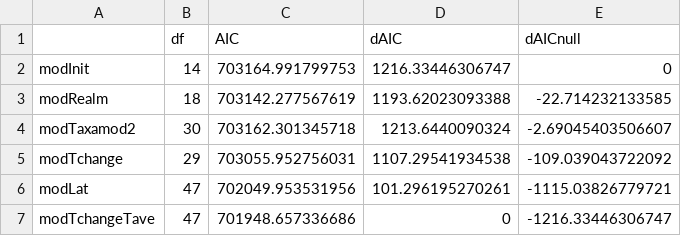
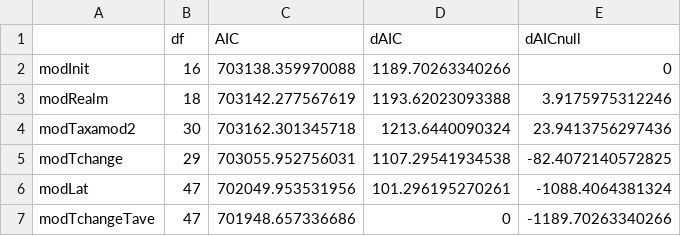
Before and after one commit to pinskylab/climate_community_crossrealm, a CSV file: figures/table1.csv, drawn as a sheet.

```diff
--- a/figures/table1.csv
+++ b/figures/table1.csv
@@ -1,7 +1,7 @@
 "","df","AIC","dAIC","dAICnull"
-"modInit",14,703164.991799753,1216.33446306747,0
-"modRealm",18,703142.277567619,1193.62023093388,-22.714232133585
-"modTaxamod2",30,703162.301345718,1213.6440090324,-2.69045403506607
-"modTchange",29,703055.952756031,1107.29541934538,-109.039043722092
-"modLat",47,702049.953531956,101.296195270261,-1115.03826779721
-"modTchangeTave",47,701948.657336686,0,-1216.33446306747
+"modInit",16,703138.359970088,1189.70263340266,0
+"modRealm",18,703142.277567619,1193.62023093388,3.9175975312246
+"modTaxamod2",30,703162.301345718,1213.6440090324,23.9413756297436
+"modTchange",29,703055.952756031,1107.29541934538,-82.4072140572825
+"modLat",47,702049.953531956,101.296195270261,-1088.4064381324
+"modTchangeTave",47,701948.657336686,0,-1189.70263340266
```
Also changed, not shown: figures/tableS5.csv, 3 other files.
